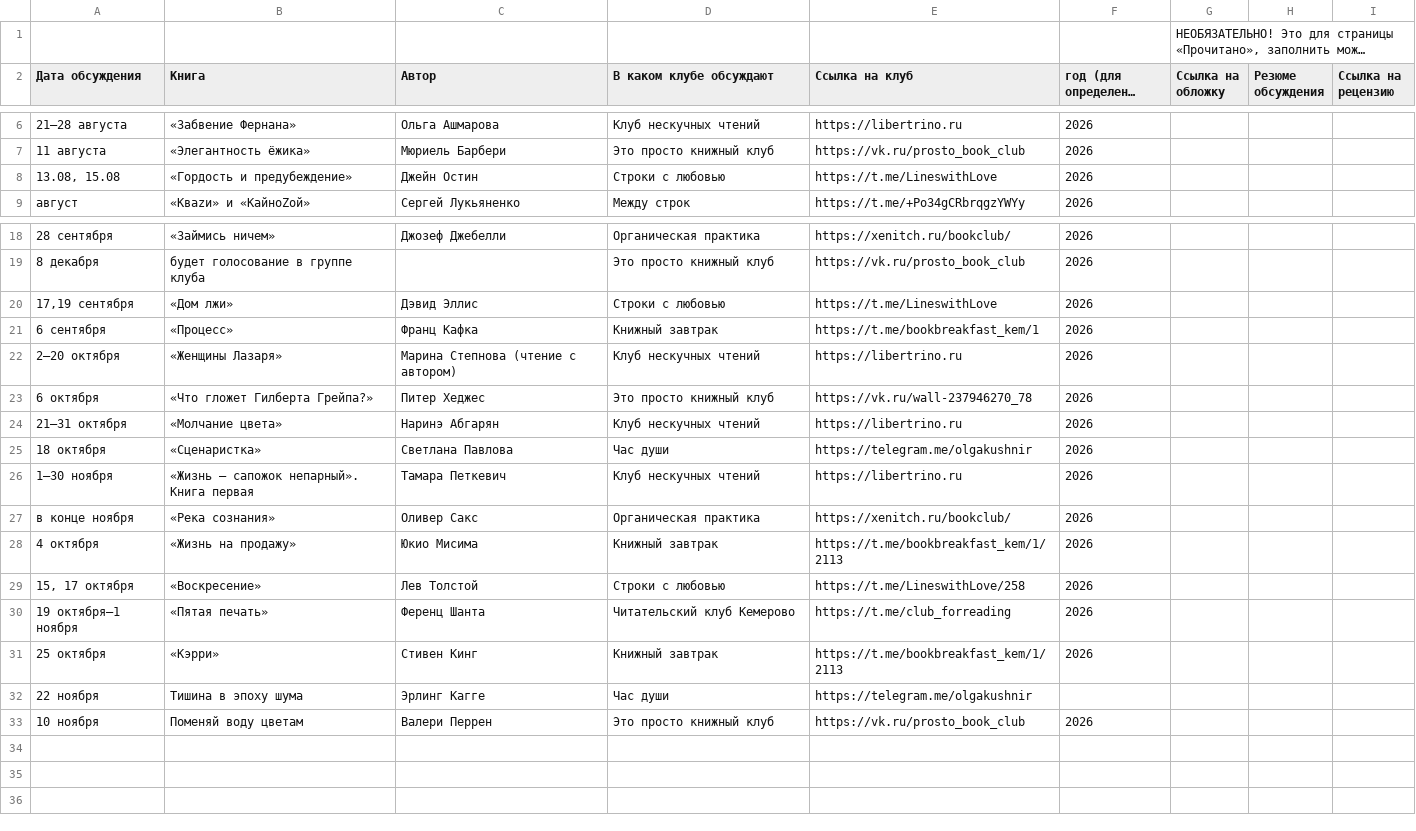
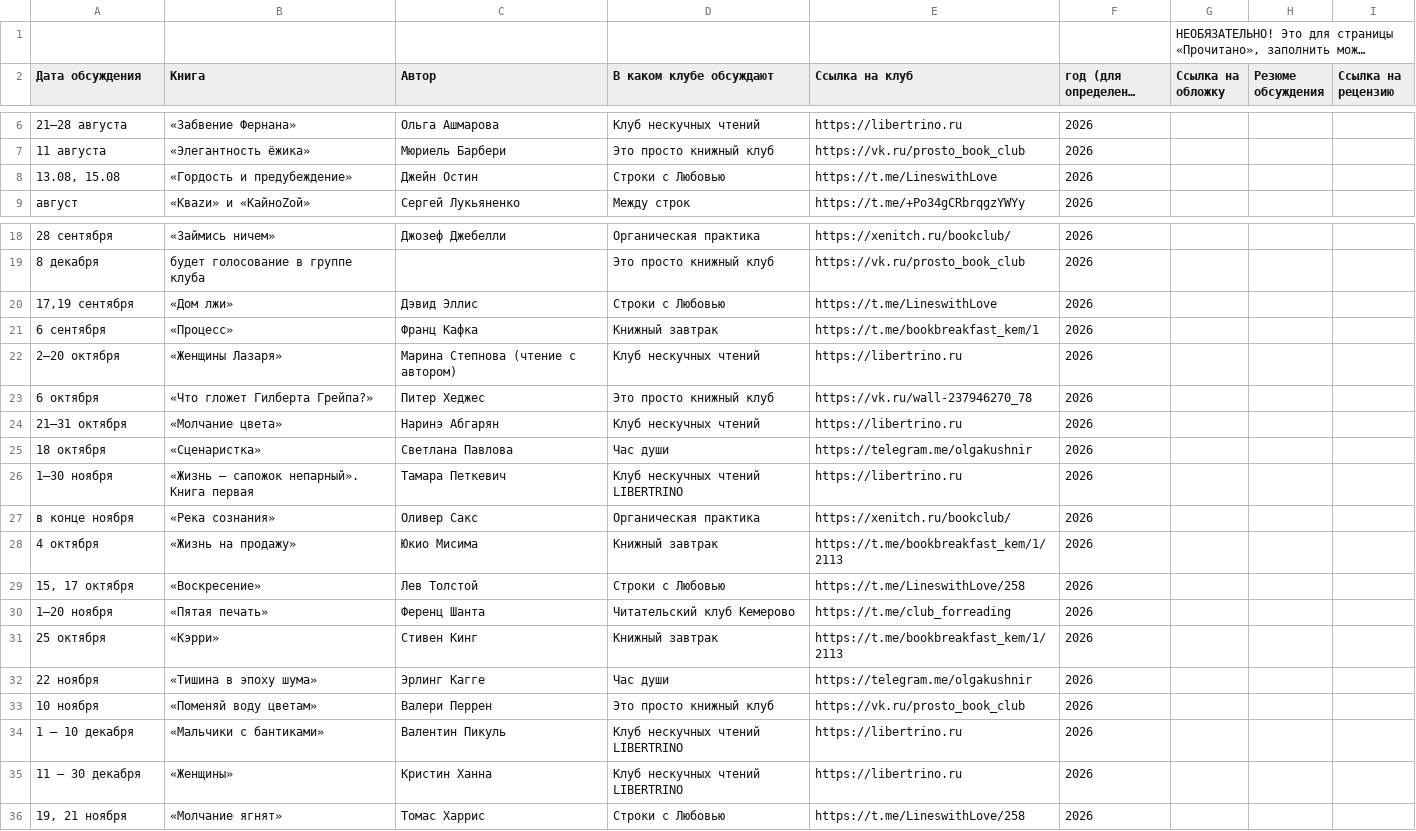
Before and after one commit to xenitch/umkultura-site, a CSV file: data/afisha.csv, drawn as a sheet; only a part is shown, gaps mark what is left out; long unchanged cells end in ….

```diff
--- a/data/afisha.csv
+++ b/data/afisha.csv
@@ -7,3 +7,3 @@
 11 августа,«Элегантность ёжика»,Мюриель Барбери,Это просто книжный клуб,https://vk.ru/prosto_book_club,2026,,,
-"13.08, 15.08",«Гордость и предубеждение»,Джейн Остин,Строки с любовью,https://t.me/LineswithLove,2026,,,
+"13.08, 15.08",«Гордость и предубеждение»,Джейн Остин,Строки с Любовью,https://t.me/LineswithLove,2026,,,
 август,«Кваzи» и «КайноZой»,Сергей Лукьяненко,Между строк,https://t.me/+Po34gCRbrqgzYWYy,2026,,,
@@ -19,3 +19,3 @@
 8 декабря,будет голосование в группе клуба,,Это просто книжный клуб,https://vk.ru/prosto_book_club,2026,,,
-"17,19 сентября",«Дом лжи»,Дэвид Эллис,Строки с любовью,https://t.me/LineswithLove,2026,,,
+"17,19 сентября",«Дом лжи»,Дэвид Эллис,Строки с Любовью,https://t.me/LineswithLove,2026,,,
 6 сентября,«Процесс»,Франц Кафка,Книжный завтрак,https://t.me/bookbreakfast_kem/1,2026,,,
@@ -25,9 +25,12 @@
 18 октября,«Сценаристка»,Светлана Павлова,Час души,https://telegram.me/olgakushnir,2026,,,
-1—30 ноября ,«Жизнь — сапожок непарный». Книга первая,Тамара Петкевич,Клуб нескучных чтений,https://libertrino.ru,2026,,,
+1—30 ноября ,«Жизнь — сапожок непарный». Книга первая,Тамара Петкевич,Клуб нескучных чтений LIBERTRINO,https://libertrino.ru,2026,,,
 в конце ноября,«Река сознания»,Оливер Сакс,Органическая практика,https://xenitch.ru/bookclub/,2026,,,
 4 октября,«Жизнь на продажу»,Юкио Мисима,Книжный завтрак,https://t.me/bookbreakfast_kem/1/2113,2026,,,
-"15, 17 октября",«Воскресение»,Лев Толстой,Строки с любовью,https://t.me/LineswithLove/258,2026,,,
-19 октября—1 ноября,«Пятая печать»,Ференц Шанта,Читательский клуб Кемерово,https://t.me/club_forreading,2026,,,
+"15, 17 октября",«Воскресение»,Лев Толстой,Строки с Любовью,https://t.me/LineswithLove/258,2026,,,
+1—20 ноября,«Пятая печать»,Ференц Шанта,Читательский клуб Кемерово,https://t.me/club_forreading,2026,,,
 25 октября,«Кэрри»,Стивен Кинг,Книжный завтрак,https://t.me/bookbreakfast_kem/1/2113,2026,,,
-22 ноября,Тишина в эпоху шума,Эрлинг Кагге ,Час души,https://telegram.me/olgakushnir,,,,
-10 ноября,Поменяй воду цветам,Валери Перрен,Это просто книжный клуб,https://vk.ru/prosto_book_club,2026,,,
+22 ноября,«Тишина в эпоху шума»,Эрлинг Кагге ,Час души,https://telegram.me/olgakushnir,2026,,,
+10 ноября,«Поменяй воду цветам»,Валери Перрен,Это просто книжный клуб,https://vk.ru/prosto_book_club,2026,,,
+1 — 10 декабря,«Мальчики с бантиками»,Валентин Пикуль,Клуб нескучных чтений LIBERTRINO,https://libertrino.ru,2026,,,
+11 — 30 декабря,«Женщины»,Кристин Ханна,Клуб нескучных чтений LIBERTRINO,https://libertrino.ru,2026,,,
+"19, 21 ноября",«Молчание ягнят»,Томас Харрис,Строки с Любовью,https://t.me/LineswithLove/258,2026,,,
```
Also changed, not shown: 9 other files.
